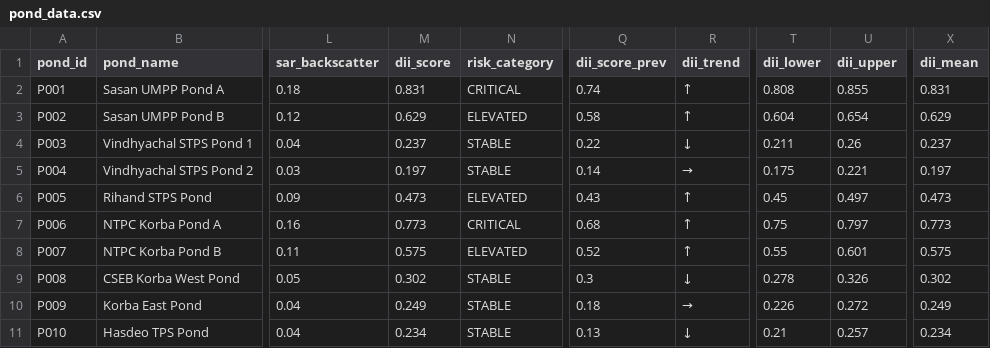
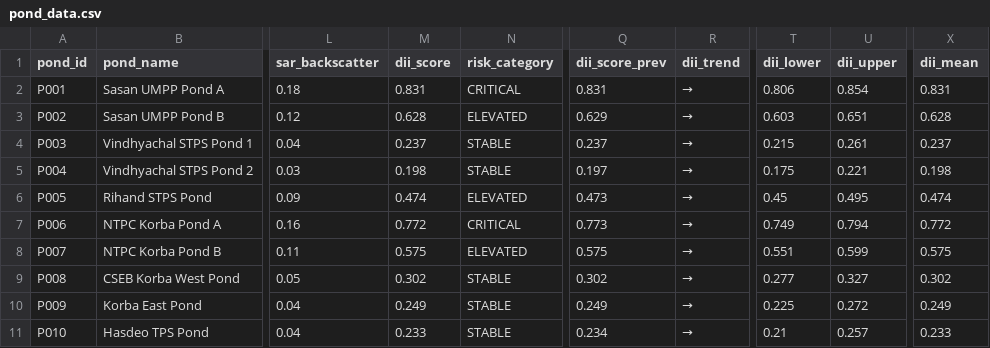
Before and after one commit to craked-code/ashpond_system, a CSV file: data/pond_data.csv, drawn as a sheet; only a part is shown, gaps mark what is left out; the diff names each change by its address in the sheet, - before the commit and + after, or states it on an @@ line.

```diff
--- a/data/pond_data.csv
+++ b/data/pond_data.csv
-Q2 (dii_score_prev): 0.74
+Q2 (dii_score_prev): 0.831
-R2:R3 (dii_trend): ↑
+R2:R3 (dii_trend): →
-T2 (dii_lower): 0.808
+T2 (dii_lower): 0.806
-U2 (dii_upper): 0.855
+U2 (dii_upper): 0.854
-M3 (dii_score): 0.629
+M3 (dii_score): 0.628
-Q3 (dii_score_prev): 0.58
+Q3 (dii_score_prev): 0.629
-T3 (dii_lower): 0.604
+T3 (dii_lower): 0.603
-U3 (dii_upper): 0.654
+U3 (dii_upper): 0.651
-X3 (dii_mean): 0.629
+X3 (dii_mean): 0.628
-Q4 (dii_score_prev): 0.22
+Q4 (dii_score_prev): 0.237
-R4 (dii_trend): ↓
+R4 (dii_trend): →
-T4 (dii_lower): 0.211
+T4 (dii_lower): 0.215
-U4 (dii_upper): 0.26
+U4 (dii_upper): 0.261
-M5 (dii_score): 0.197
+M5 (dii_score): 0.198
-Q5 (dii_score_prev): 0.14
+Q5 (dii_score_prev): 0.197
-X5 (dii_mean): 0.197
+X5 (dii_mean): 0.198
-M6 (dii_score): 0.473
+M6 (dii_score): 0.474
-Q6 (dii_score_prev): 0.43
+Q6 (dii_score_prev): 0.473
-R6:R8 (dii_trend): ↑
+R6:R8 (dii_trend): →
-U6 (dii_upper): 0.497
+U6 (dii_upper): 0.495
-X6 (dii_mean): 0.473
+X6 (dii_mean): 0.474
-M7 (dii_score): 0.773
+M7 (dii_score): 0.772
-Q7 (dii_score_prev): 0.68
+Q7 (dii_score_prev): 0.773
-T7 (dii_lower): 0.75
+T7 (dii_lower): 0.749
-U7 (dii_upper): 0.797
+U7 (dii_upper): 0.794
-X7 (dii_mean): 0.773
+X7 (dii_mean): 0.772
-Q8 (dii_score_prev): 0.52
+Q8 (dii_score_prev): 0.575
-T8 (dii_lower): 0.55
+T8 (dii_lower): 0.551
-U8 (dii_upper): 0.601
+U8 (dii_upper): 0.599
-Q9 (dii_score_prev): 0.3
+Q9 (dii_score_prev): 0.302
-R9 (dii_trend): ↓
+R9 (dii_trend): →
-T9 (dii_lower): 0.278
+T9 (dii_lower): 0.277
-U9 (dii_upper): 0.326
+U9 (dii_upper): 0.327
-Q10 (dii_score_prev): 0.18
+Q10 (dii_score_prev): 0.249
-T10 (dii_lower): 0.226
+T10 (dii_lower): 0.225
-M11 (dii_score): 0.234
+M11 (dii_score): 0.233
-Q11 (dii_score_prev): 0.13
+Q11 (dii_score_prev): 0.234
-R11 (dii_trend): ↓
+R11 (dii_trend): →
-X11 (dii_mean): 0.234
+X11 (dii_mean): 0.233
```
Also changed, not shown: 3 other files.
